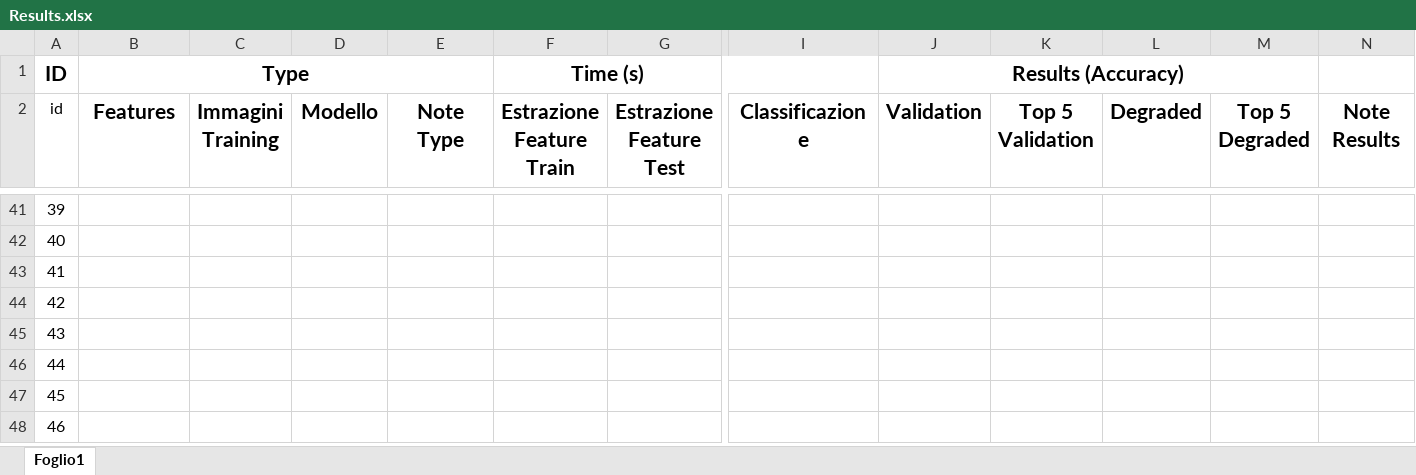
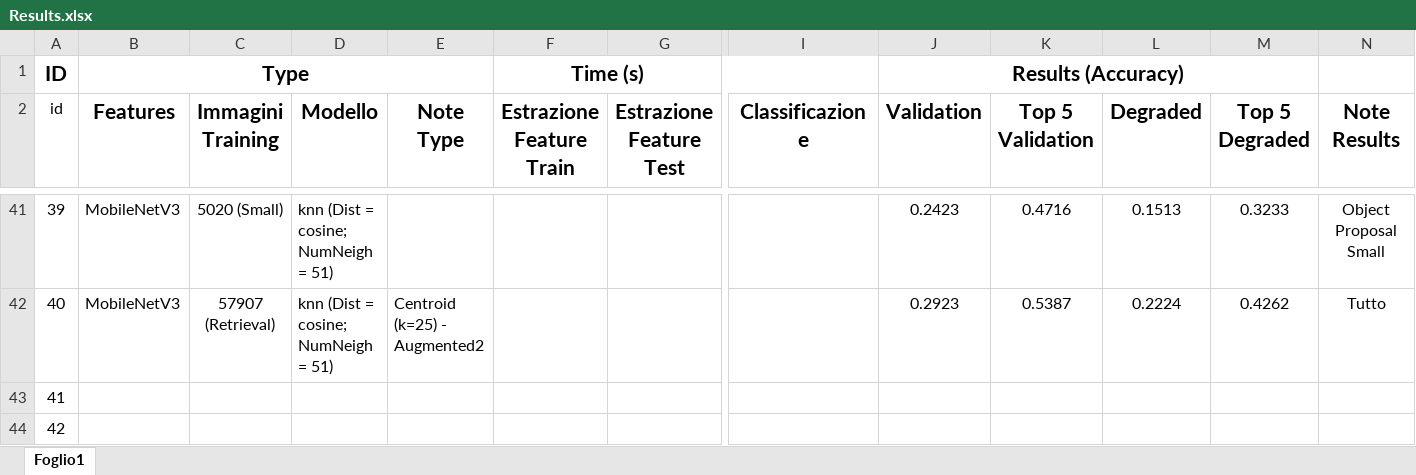
Before and after one commit to TommasoFerrario18/FoodX-251_Classification, an Excel workbook: Results/Results.xlsx, sheet Foglio1, drawn as a sheet; only a part is shown, gaps mark what is left out; the shorter side is filled out with more unchanged rows; values as stored, in another font and other column widths than the file's, no borders; conditional formats and table styles not drawn; the diff covers the shown part only; the diff names each change by its address in the sheet, - before the commit and + after, or states it on an @@ line.

```diff
--- a/Results/Results.xlsx (sheet Foglio1)
+++ b/Results/Results.xlsx (sheet Foglio1)
-B41:B42 (Features): (empty)
+B41:B42 (Features): MobileNetV3
-C41 (Immagini Training): (empty)
+C41 (Immagini Training): 5020 (Small)
-D41:D42 (Modello): (empty)
+D41:D42 (Modello): knn (Dist = cosine; NumNeigh = 51)
-J41 (Validation): (empty)
+J41 (Validation): 0.2423
-K41 (Top 5 Validation): (empty)
+K41 (Top 5 Validation): 0.4716
-L41 (Degraded): (empty)
+L41 (Degraded): 0.1513
-M41 (Top 5 Degraded): (empty)
+M41 (Top 5 Degraded): 0.3233
-N41 (Note Results): (empty)
+N41 (Note Results): Object Proposal Small
-C42 (Immagini Training): (empty)
+C42 (Immagini Training): 57907 (Retrieval)
-E42 (Note Type): (empty)
+E42 (Note Type): Centroid (k=25) - Augmented2
-J42 (Validation): (empty)
+J42 (Validation): 0.2923
-K42 (Top 5 Validation): (empty)
+K42 (Top 5 Validation): 0.5387
-L42 (Degraded): (empty)
+L42 (Degraded): 0.2224
-M42 (Top 5 Degraded): (empty)
+M42 (Top 5 Degraded): 0.4262
-N42 (Note Results): (empty)
+N42 (Note Results): Tutto
```
Also changed, not shown: 34 edited cells elsewhere in this sheet, 9 other files.
